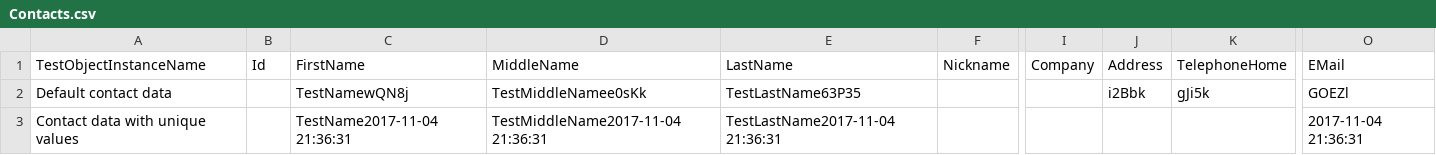
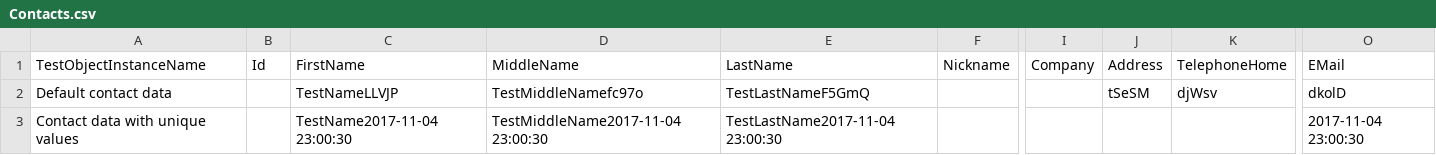
Before and after one commit to Vla8islav/csharp-test-training, a CSV file: csharp-test-training/csharp-test-training/Data/Contacts.csv, drawn as a sheet; only a part is shown, gaps mark what is left out; the diff names each change by its address in the sheet, - before the commit and + after, or states it on an @@ line.

Commit message:
Created first working version of data-driven tests

```diff
--- a/csharp-test-training/csharp-test-training/Data/Contacts.csv
+++ b/csharp-test-training/csharp-test-training/Data/Contacts.csv
-C2: TestNamewQN8j
+C2: TestNameLLVJP
-D2: TestMiddleNamee0sKk
+D2: TestMiddleNamefc97o
-E2: TestLastName63P35
+E2: TestLastNameF5GmQ
-J2: i2Bbk
+J2: tSeSM
-K2: gJi5k
+K2: djWsv
-O2: GOEZl
+O2: dkolD
-C3: TestName2017-11-04 21:36:31
+C3: TestName2017-11-04 23:00:30
-D3: TestMiddleName2017-11-04 21:36:31
+D3: TestMiddleName2017-11-04 23:00:30
-E3: TestLastName2017-11-04 21:36:31
+E3: TestLastName2017-11-04 23:00:30
-O3: 2017-11-04 21:36:31
+O3: 2017-11-04 23:00:30
```
Also changed, not shown: 15 other files.
